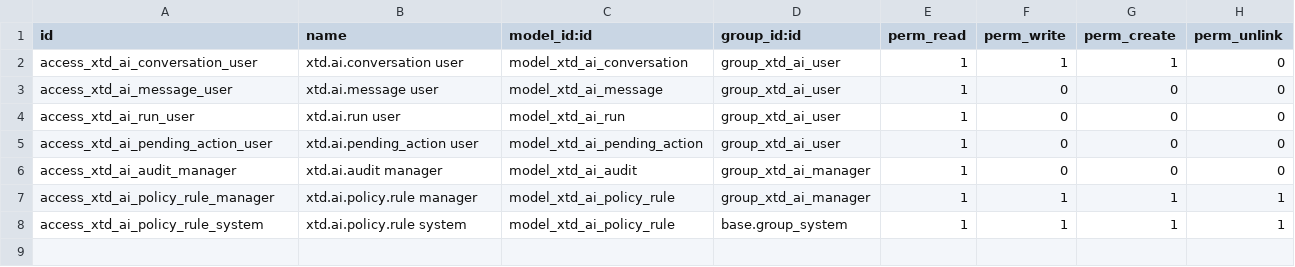
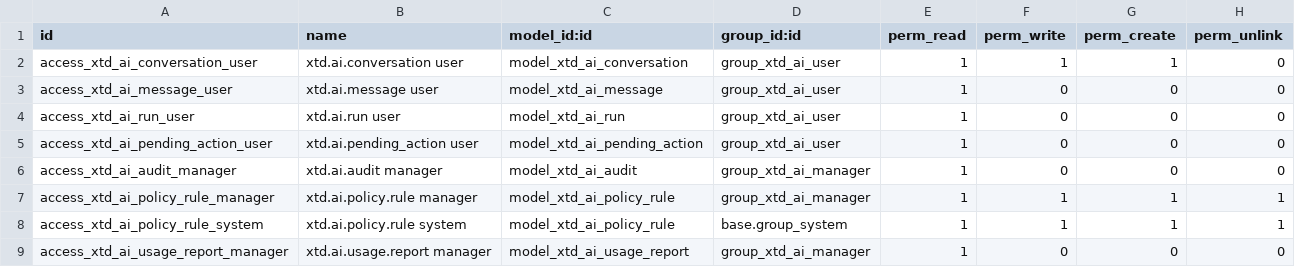
Before and after one commit to xtendoo-corporation/xtendoo, a CSV file: xtd_ai/security/ir.model.access.csv, drawn as a sheet; the diff names each change by its address in the sheet, - before the commit and + after, or states it on an @@ line.

```diff
--- a/xtd_ai/security/ir.model.access.csv
+++ b/xtd_ai/security/ir.model.access.csv
+row 9: access_xtd_ai_usage_report_manager | xtd.ai.usage.report manager | model_xtd_ai_usage_report | group_xtd_ai_manager | 1 | 0 | 0 | 0
```
Also changed, not shown: 9 other files.
